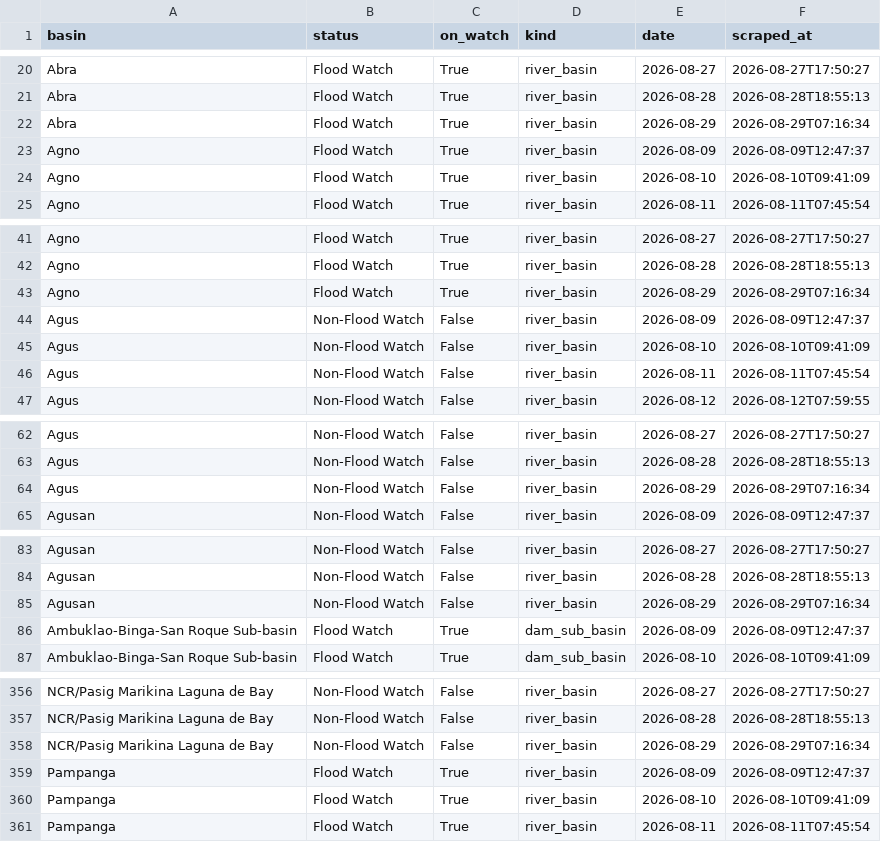
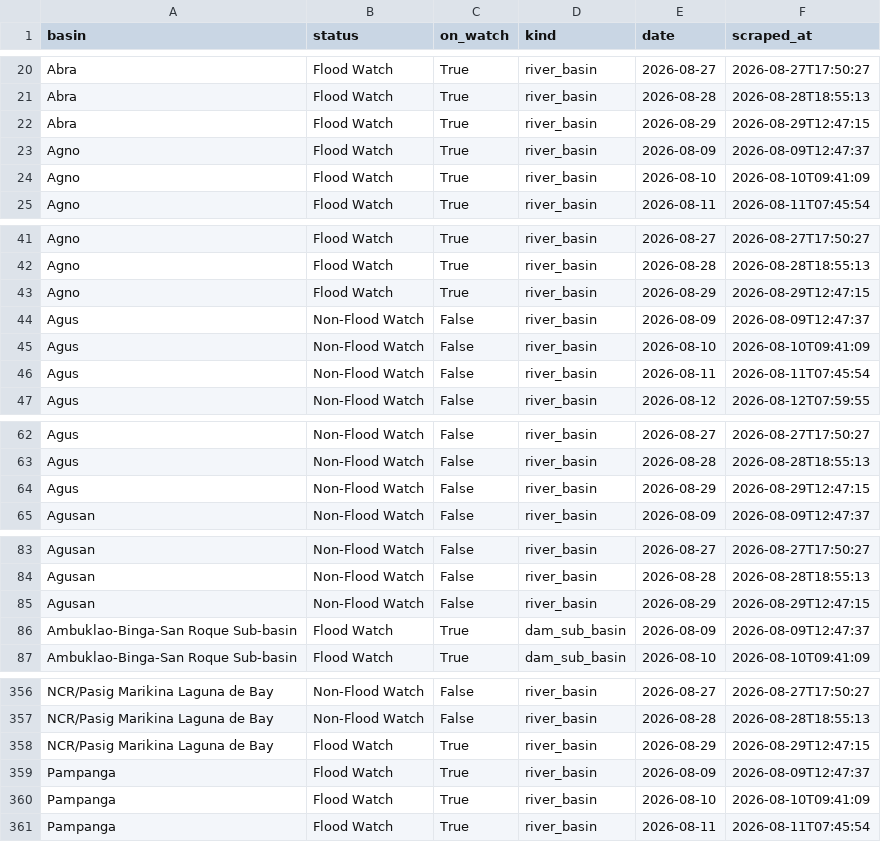
Before and after one commit to Zeref538/apaw, a CSV file: data/basin_status.csv, drawn as a sheet; only a part is shown, gaps mark what is left out; the diff covers the shown part only.

```diff
--- a/data/basin_status.csv
+++ b/data/basin_status.csv
@@ -21,3 +21,3 @@ Abra,Flood Watch,True,river_basin,2026-08-27,2026-08-27T17:50:27
 Abra,Flood Watch,True,river_basin,2026-08-28,2026-08-28T18:55:13
-Abra,Flood Watch,True,river_basin,2026-08-29,2026-08-29T07:16:34
+Abra,Flood Watch,True,river_basin,2026-08-29,2026-08-29T12:47:15
 Agno,Flood Watch,True,river_basin,2026-08-09,2026-08-09T12:47:37
@@ -42,3 +42,3 @@ Agno,Flood Watch,True,river_basin,2026-08-27,2026-08-27T17:50:27
 Agno,Flood Watch,True,river_basin,2026-08-28,2026-08-28T18:55:13
-Agno,Flood Watch,True,river_basin,2026-08-29,2026-08-29T07:16:34
+Agno,Flood Watch,True,river_basin,2026-08-29,2026-08-29T12:47:15
 Agus,Non-Flood Watch,False,river_basin,2026-08-09,2026-08-09T12:47:37
@@ -63,3 +63,3 @@ Agus,Non-Flood Watch,False,river_basin,2026-08-27,2026-08-27T17:50:27
 Agus,Non-Flood Watch,False,river_basin,2026-08-28,2026-08-28T18:55:13
-Agus,Non-Flood Watch,False,river_basin,2026-08-29,2026-08-29T07:16:34
+Agus,Non-Flood Watch,False,river_basin,2026-08-29,2026-08-29T12:47:15
 Agusan,Non-Flood Watch,False,river_basin,2026-08-09,2026-08-09T12:47:37
@@ -84,3 +84,3 @@ Agusan,Non-Flood Watch,False,river_basin,2026-08-27,2026-08-27T17:50:27
 Agusan,Non-Flood Watch,False,river_basin,2026-08-28,2026-08-28T18:55:13
-Agusan,Non-Flood Watch,False,river_basin,2026-08-29,2026-08-29T07:16:34
+Agusan,Non-Flood Watch,False,river_basin,2026-08-29,2026-08-29T12:47:15
 Ambuklao-Binga-San Roque Sub-basin,Flood Watch,True,dam_sub_basin,2026-08-09,2026-08-09T12:47:37
@@ -357,3 +357,3 @@ NCR/Pasig Marikina Laguna de Bay,Non-Flood Watch,False,river_basin,2026-08-27,20
 NCR/Pasig Marikina Laguna de Bay,Non-Flood Watch,False,river_basin,2026-08-28,2026-08-28T18:55:13
-NCR/Pasig Marikina Laguna de Bay,Non-Flood Watch,False,river_basin,2026-08-29,2026-08-29T07:16:34
+NCR/Pasig Marikina Laguna de Bay,Flood Watch,True,river_basin,2026-08-29,2026-08-29T12:47:15
 Pampanga,Flood Watch,True,river_basin,2026-08-09,2026-08-09T12:47:37
```
Also changed, not shown: 17 edited cells elsewhere in this file, data/dam_levels.csv, 2 other files.
